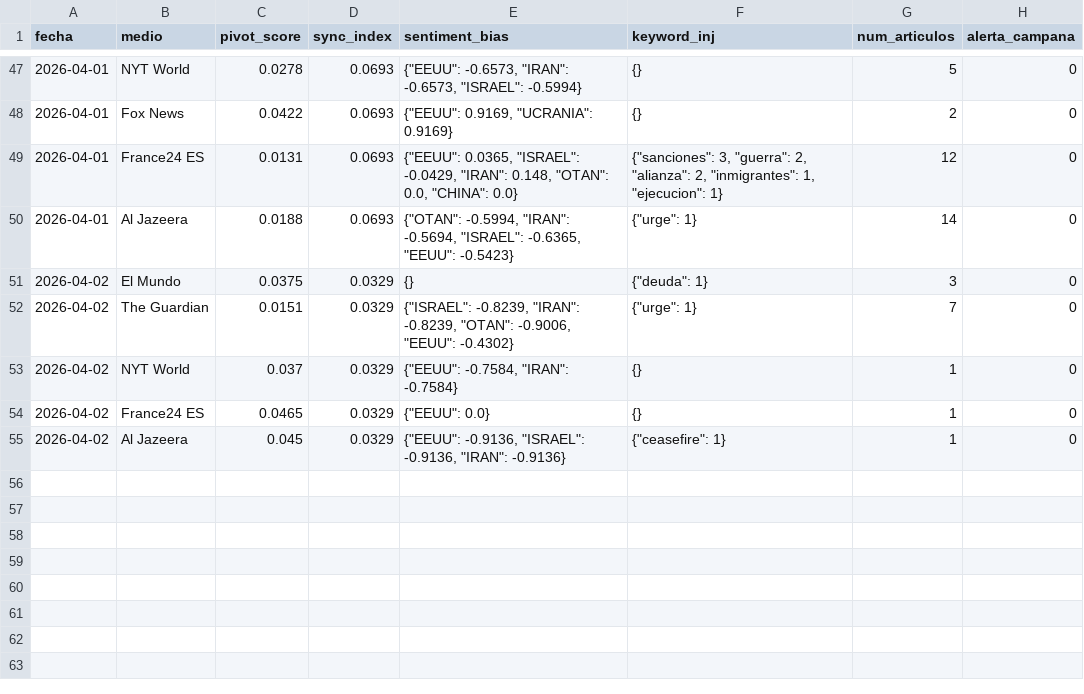
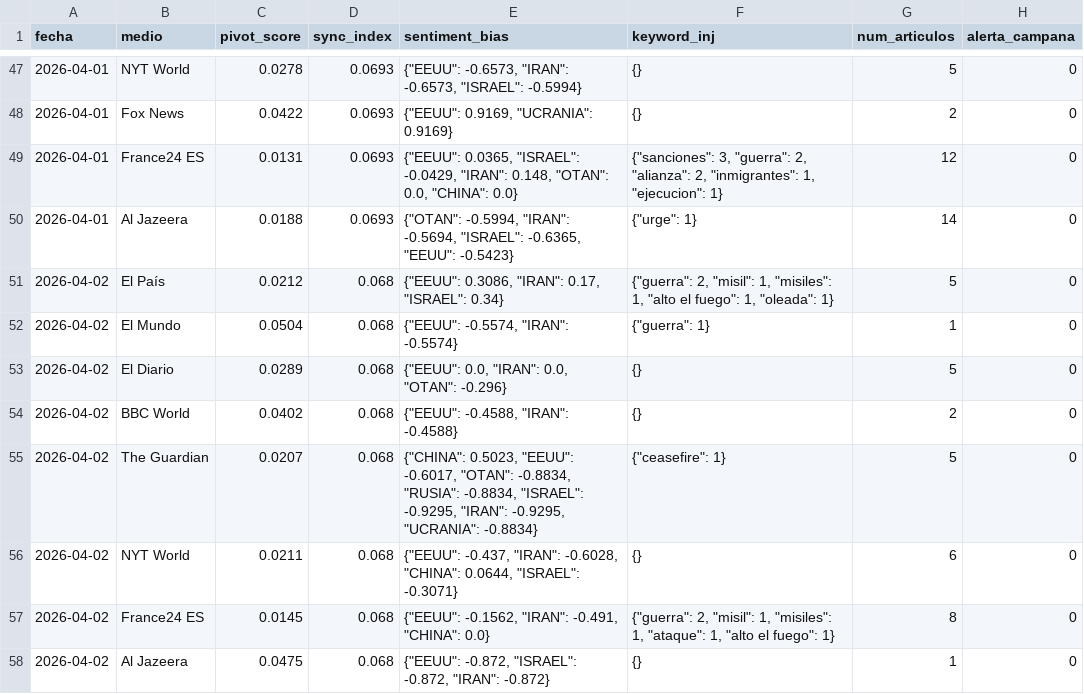
Before and after one commit to mcasrom/SIEG-Mani, a CSV file: data/kpis.csv, drawn as a sheet; only a part is shown, gaps mark what is left out.

Commit message:
MANI data 2026-04-02 06:10

```diff
--- a/data/kpis.csv
+++ b/data/kpis.csv
@@ -50,6 +50,9 @@ fecha,medio,pivot_score,sync_index,sentiment_bias,keyword_inj,num_articulos,aler
 2026-04-01,Al Jazeera,0.0188,0.0693,"{""OTAN"": -0.5994, ""IRAN"": -0.5694, ""ISRAEL"": -0.6365, ""EEUU"": -0.5423}","{""urge"": 1}",14,0
-2026-04-02,El Mundo,0.0375,0.0329,{},"{""deuda"": 1}",3,0
-2026-04-02,The Guardian,0.0151,0.0329,"{""ISRAEL"": -0.8239, ""IRAN"": -0.8239, ""OTAN"": -0.9006, ""EEUU"": -0.4302}","{""urge"": 1}",7,0
-2026-04-02,NYT World,0.037,0.0329,"{""EEUU"": -0.7584, ""IRAN"": -0.7584}",{},1,0
-2026-04-02,France24 ES,0.0465,0.0329,"{""EEUU"": 0.0}",{},1,0
-2026-04-02,Al Jazeera,0.045,0.0329,"{""EEUU"": -0.9136, ""ISRAEL"": -0.9136, ""IRAN"": -0.9136}","{""ceasefire"": 1}",1,0
+2026-04-02,El País,0.0212,0.068,"{""EEUU"": 0.3086, ""IRAN"": 0.17, ""ISRAEL"": 0.34}","{""guerra"": 2, ""misil"": 1, ""misiles"": 1, ""alto el fuego"": 1, ""oleada"": 1}",5,0
+2026-04-02,El Mundo,0.0504,0.068,"{""EEUU"": -0.5574, ""IRAN"": -0.5574}","{""guerra"": 1}",1,0
+2026-04-02,El Diario,0.0289,0.068,"{""EEUU"": 0.0, ""IRAN"": 0.0, ""OTAN"": -0.296}",{},5,0
+2026-04-02,BBC World,0.0402,0.068,"{""EEUU"": -0.4588, ""IRAN"": -0.4588}",{},2,0
+2026-04-02,The Guardian,0.0207,0.068,"{""CHINA"": 0.5023, ""EEUU"": -0.6017, ""OTAN"": -0.8834, ""RUSIA"": -0.8834, ""ISRAEL"": -0.9295, ""IRAN"": -0.9295, ""UCRANIA"": -0.8834}","{""ceasefire"": 1}",5,0
+2026-04-02,NYT World,0.0211,0.068,"{""EEUU"": -0.437, ""IRAN"": -0.6028, ""CHINA"": 0.0644, ""ISRAEL"": -0.3071}",{},6,0
+2026-04-02,France24 ES,0.0145,0.068,"{""EEUU"": -0.1562, ""IRAN"": -0.491, ""CHINA"": 0.0}","{""guerra"": 2, ""misil"": 1, ""misiles"": 1, ""ataque"": 1, ""alto el fuego"": 1}",8,0
+2026-04-02,Al Jazeera,0.0475,0.068,"{""EEUU"": -0.872, ""ISRAEL"": -0.872, ""IRAN"": -0.872}",{},1,0
```
Also changed, not shown: 2 other files.
